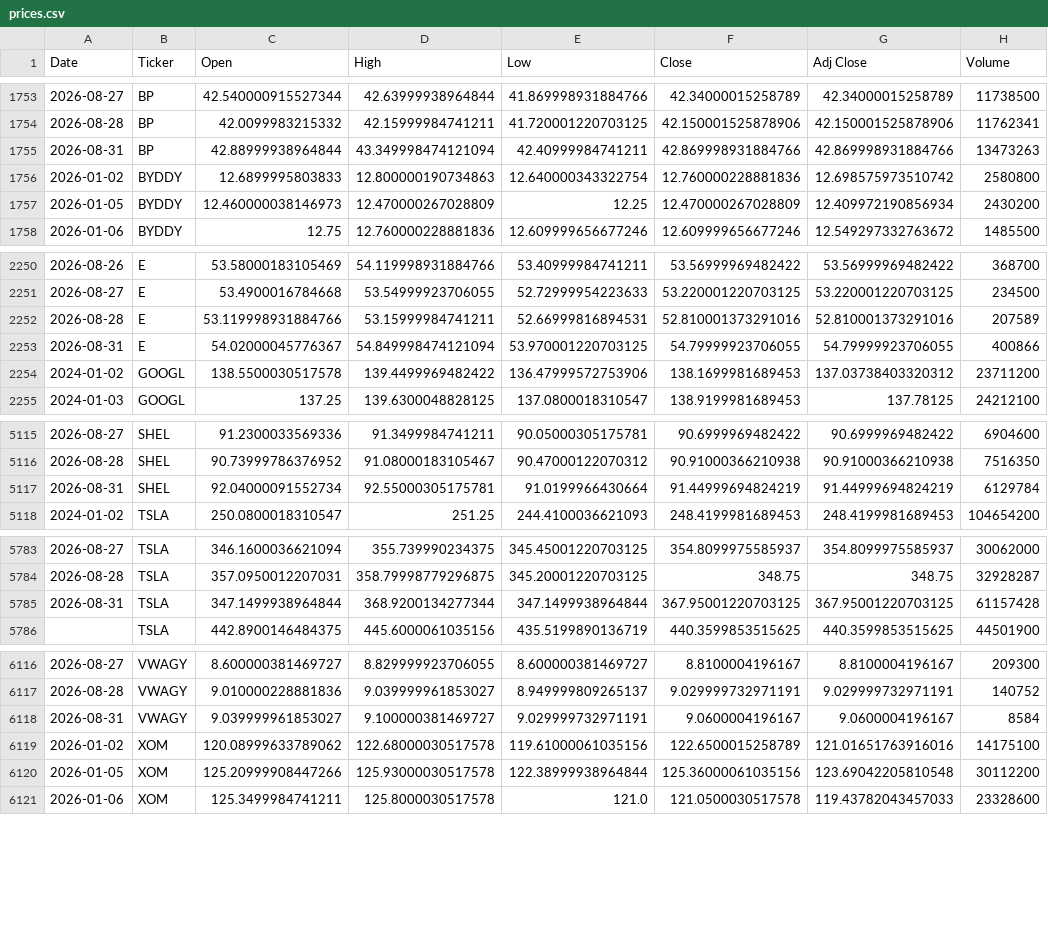
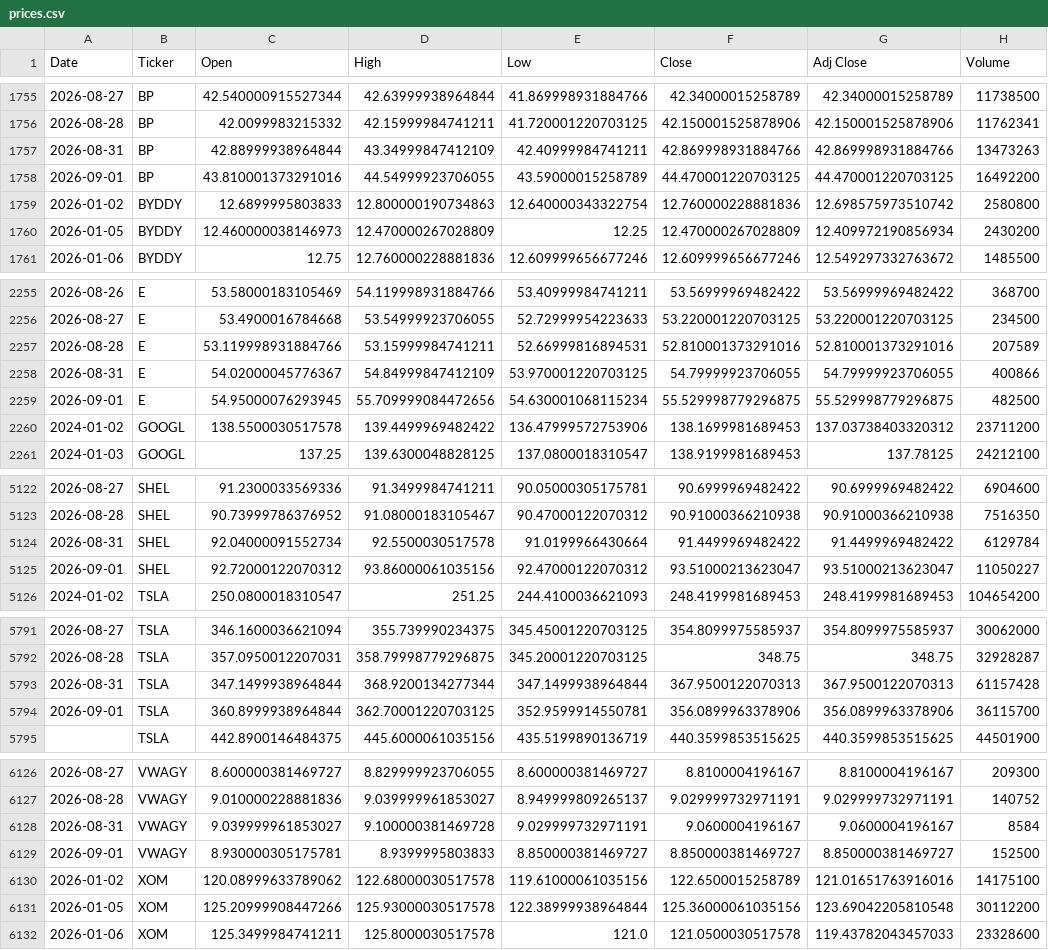
Before and after one commit to icengel91/WebMiningProject, a CSV file: data/raw/prices/prices.csv, drawn as a sheet; only a part is shown, gaps mark what is left out; the diff covers the shown part only.

```diff
--- a/data/raw/prices/prices.csv
+++ b/data/raw/prices/prices.csv
@@ -1754,3 +1756,4 @@ Date,Ticker,Open,High,Low,Close,Adj Close,Volume
 2026-08-28,BP,42.0099983215332,42.15999984741211,41.720001220703125,42.150001525878906,42.150001525878906,11762341
-2026-08-31,BP,42.88999938964844,43.349998474121094,42.40999984741211,42.869998931884766,42.869998931884766,13473263
+2026-08-31,BP,42.88999938964844,43.34999847412109,42.40999984741211,42.869998931884766,42.869998931884766,13473263
+2026-09-01,BP,43.810001373291016,44.54999923706055,43.59000015258789,44.470001220703125,44.470001220703125,16492200
 2026-01-02,BYDDY,12.6899995803833,12.800000190734863,12.640000343322754,12.760000228881836,12.698575973510742,2580800
@@ -2252,3 +2257,4 @@ Date,Ticker,Open,High,Low,Close,Adj Close,Volume
 2026-08-28,E,53.119998931884766,53.15999984741211,52.66999816894531,52.810001373291016,52.810001373291016,207589
-2026-08-31,E,54.02000045776367,54.849998474121094,53.970001220703125,54.79999923706055,54.79999923706055,400866
+2026-08-31,E,54.02000045776367,54.84999847412109,53.970001220703125,54.79999923706055,54.79999923706055,400866
+2026-09-01,E,54.95000076293945,55.709999084472656,54.630001068115234,55.529998779296875,55.529998779296875,482500
 2024-01-02,GOOGL,138.5500030517578,139.4499969482422,136.47999572753906,138.1699981689453,137.03738403320312,23711200
@@ -5116,3 +5123,4 @@ Date,Ticker,Open,High,Low,Close,Adj Close,Volume
 2026-08-28,SHEL,90.73999786376952,91.08000183105467,90.47000122070312,90.91000366210938,90.91000366210938,7516350
-2026-08-31,SHEL,92.04000091552734,92.55000305175781,91.0199966430664,91.44999694824219,91.44999694824219,6129784
+2026-08-31,SHEL,92.04000091552734,92.5500030517578,91.0199966430664,91.4499969482422,91.4499969482422,6129784
+2026-09-01,SHEL,92.72000122070312,93.86000061035156,92.47000122070312,93.51000213623047,93.51000213623047,11050227
 2024-01-02,TSLA,250.0800018310547,251.25,244.4100036621093,248.4199981689453,248.4199981689453,104654200
@@ -5784,3 +5792,4 @@ Date,Ticker,Open,High,Low,Close,Adj Close,Volume
 2026-08-28,TSLA,357.0950012207031,358.79998779296875,345.20001220703125,348.75,348.75,32928287
-2026-08-31,TSLA,347.1499938964844,368.9200134277344,347.1499938964844,367.95001220703125,367.95001220703125,61157428
+2026-08-31,TSLA,347.1499938964844,368.9200134277344,347.1499938964844,367.9500122070313,367.9500122070313,61157428
+2026-09-01,TSLA,360.8999938964844,362.70001220703125,352.9599914550781,356.0899963378906,356.0899963378906,36115700
 ,TSLA,442.8900146484375,445.6000061035156,435.5199890136719,440.3599853515625,440.3599853515625,44501900
@@ -6117,3 +6127,4 @@ Date,Ticker,Open,High,Low,Close,Adj Close,Volume
 2026-08-28,VWAGY,9.010000228881836,9.039999961853027,8.949999809265137,9.029999732971191,9.029999732971191,140752
-2026-08-31,VWAGY,9.039999961853027,9.100000381469727,9.029999732971191,9.0600004196167,9.0600004196167,8584
+2026-08-31,VWAGY,9.039999961853027,9.100000381469728,9.029999732971191,9.0600004196167,9.0600004196167,8584
+2026-09-01,VWAGY,8.930000305175781,8.9399995803833,8.850000381469727,8.850000381469727,8.850000381469727,152500
 2026-01-02,XOM,120.08999633789062,122.68000030517578,119.61000061035156,122.6500015258789,121.01651763916016,14175100
```
Also changed, not shown: 7 added rows elsewhere in this file, 1 other file.
